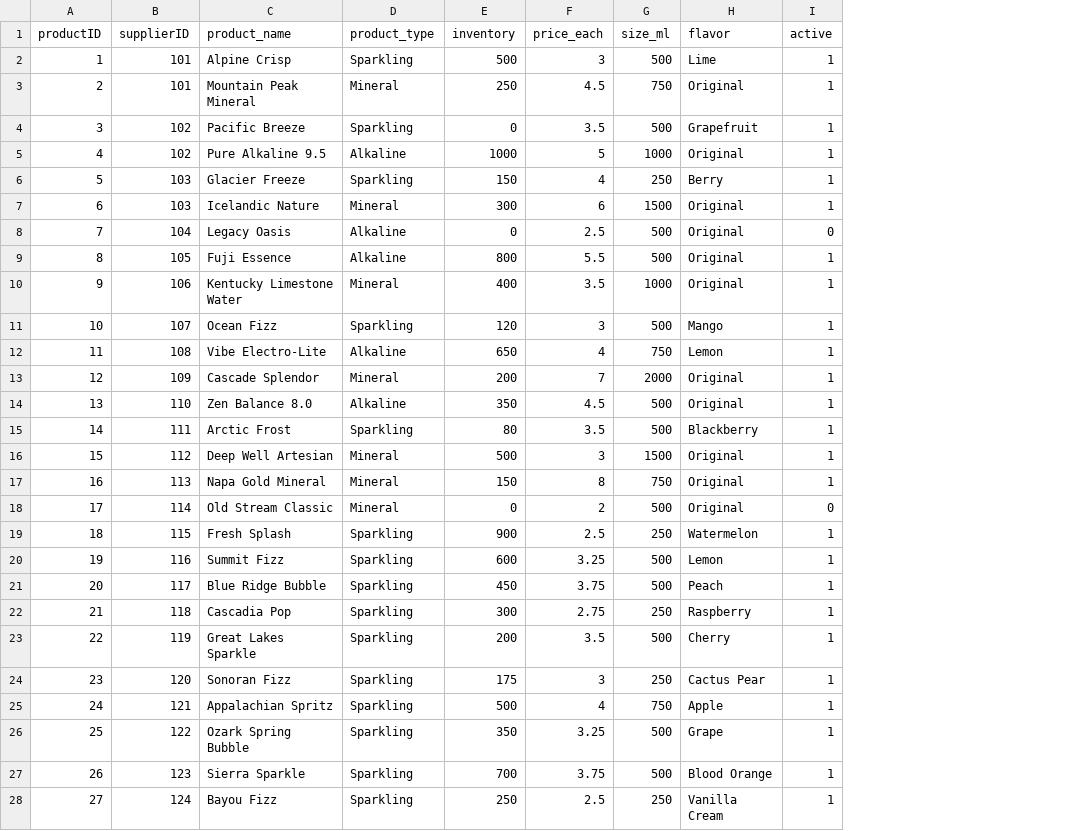
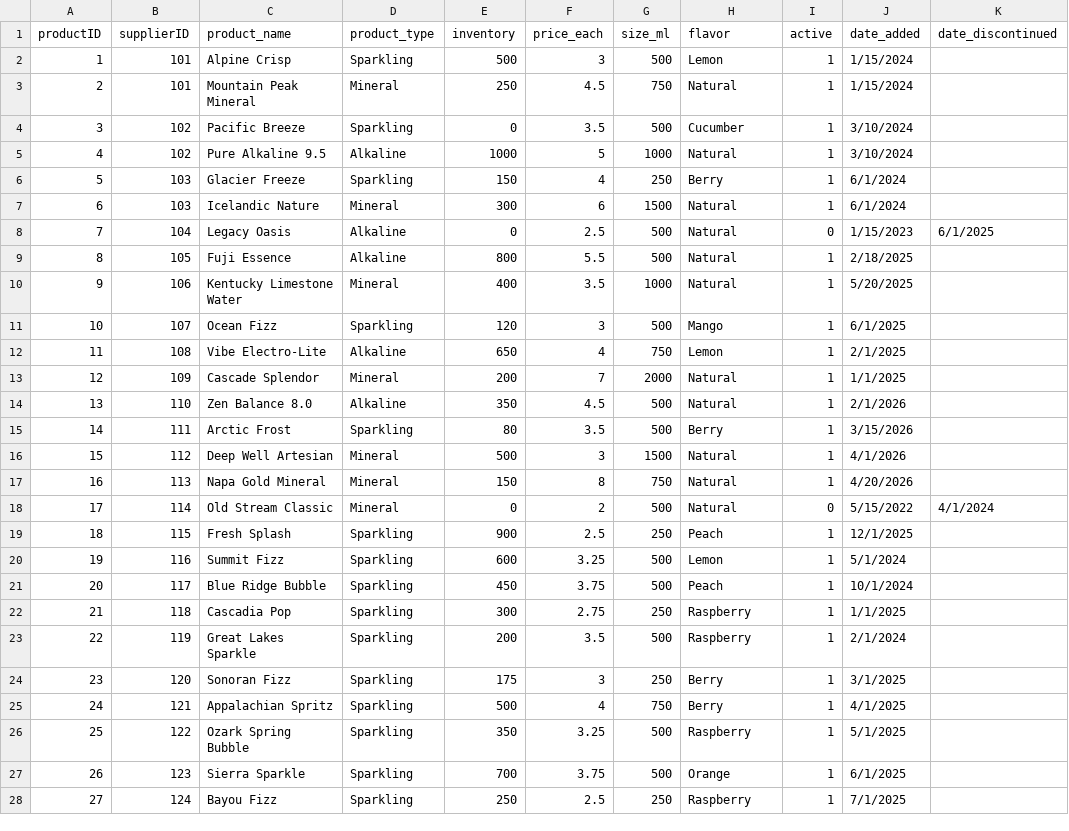
Before and after one commit to aramsay1026/dew-point-commerce, a CSV file: CSV_files/product.csv, drawn as a sheet; only a part is shown; the diff covers the shown part only; the diff names each change by its address in the sheet, - before the commit and + after, or states it on an @@ line.

Commit message:
Updated to include `date added` and `date discontinued`

```diff
--- a/CSV_files/product.csv
+++ b/CSV_files/product.csv
+column J (date_added), rows 2-28: 1/15/2024 | 1/15/2024 | 3/10/2024 | 3/10/2024 | 6/1/2024 | 6/1/2024 | 1/15/2023 | 2/18/2025 | 5/20/2025 | 6/1/2025 | 2/1/2025 | 1/1/2025 | 2/1/2026 | 3/15/2026 | 4/1/2026 | 4/20/2026 | 5/15/2022 | 12/1/2025 | 5/1/2024 | 10/1/2024 | 1/1/2025 | 2/1/2024 | 3/1/2025 | 4/1/2025 | 5/1/2025 | 6/1/2025 | 7/1/2025
+column K (date_discontinued), rows 8-18: 6/1/2025 |  |  |  |  |  |  |  |  |  | 4/1/2024
-H2 (flavor): Lime
+H2 (flavor): Lemon
-H3 (flavor): Original
+H3 (flavor): Natural
-H4 (flavor): Grapefruit
+H4 (flavor): Cucumber
-H5 (flavor): Original
+H5 (flavor): Natural
-H7:H10 (flavor): Original
+H7:H10 (flavor): Natural
-H13:H14 (flavor): Original
+H13:H14 (flavor): Natural
-H15 (flavor): Blackberry
+H15 (flavor): Berry
-H16:H18 (flavor): Original
+H16:H18 (flavor): Natural
-H19 (flavor): Watermelon
+H19 (flavor): Peach
-H23 (flavor): Cherry
+H23 (flavor): Raspberry
-H24 (flavor): Cactus Pear
+H24 (flavor): Berry
-H25 (flavor): Apple
+H25 (flavor): Berry
-H26 (flavor): Grape
+H26 (flavor): Raspberry
-H27 (flavor): Blood Orange
+H27 (flavor): Orange
-H28 (flavor): Vanilla Cream
+H28 (flavor): Raspberry
```
Also changed, not shown: 76 edited cells elsewhere in this file.
